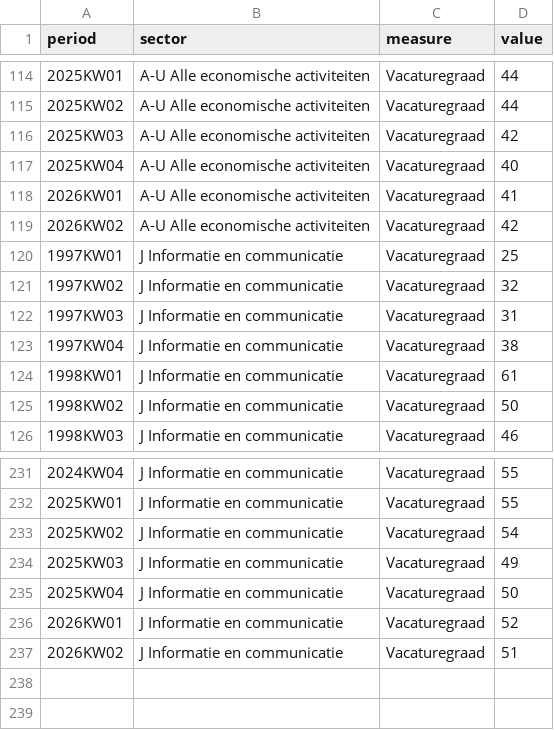
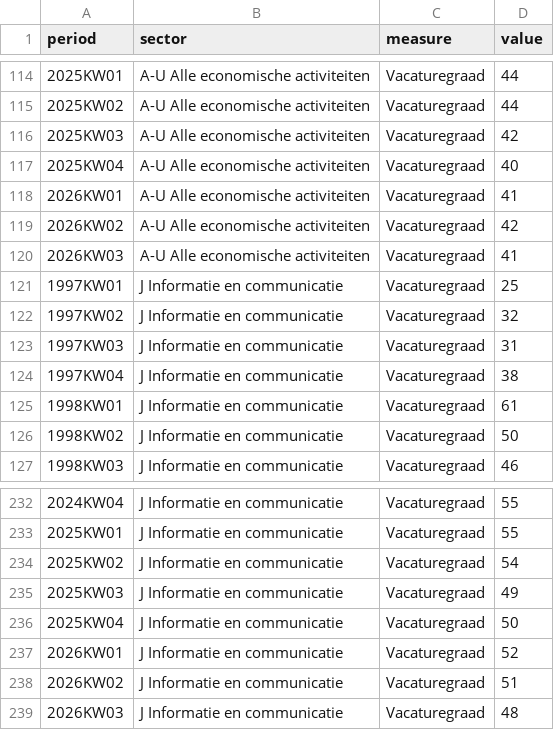
Before and after one commit to Rstuiver97/datamarkt-monitor, a CSV file: data/cbs_vacatures.csv, drawn as a sheet; only a part is shown, gaps mark what is left out.

```diff
--- a/data/cbs_vacatures.csv
+++ b/data/cbs_vacatures.csv
@@ -119,2 +119,3 @@ period,sector,measure,value
 2026KW02,A-U Alle economische activiteiten,Vacaturegraad,42
+2026KW03,A-U Alle economische activiteiten,Vacaturegraad,41
 1997KW01,J Informatie en communicatie,Vacaturegraad,25
@@ -237 +238,2 @@ period,sector,measure,value
 2026KW02,J Informatie en communicatie,Vacaturegraad,51
+2026KW03,J Informatie en communicatie,Vacaturegraad,48
```
Also changed, not shown: data/counts.csv, 1 other file.
